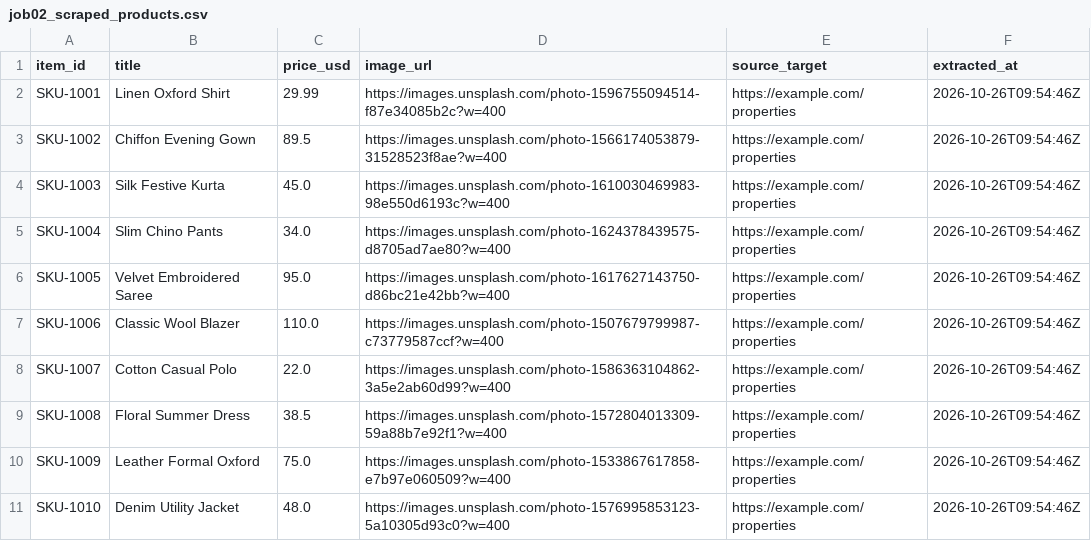
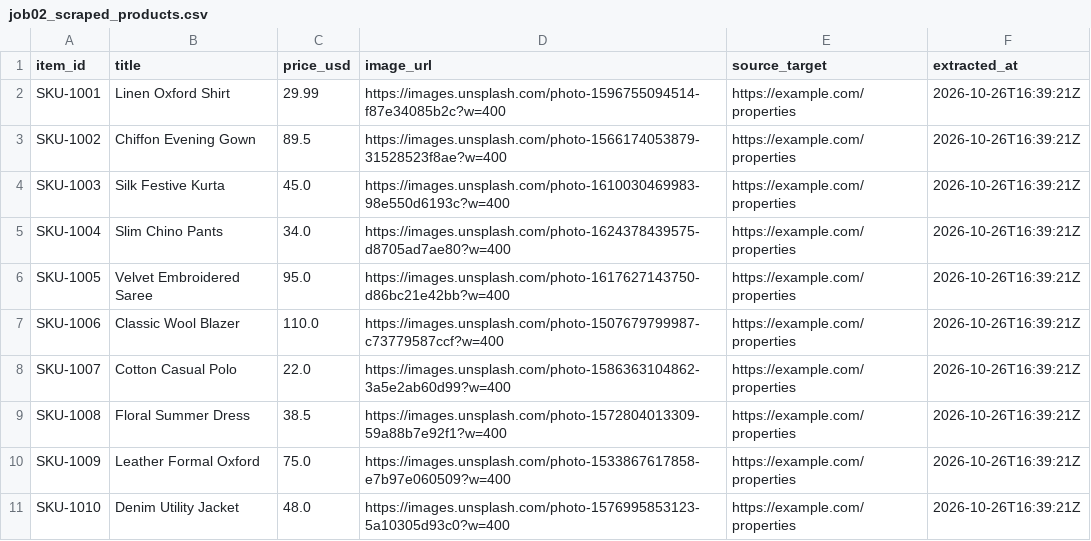
Before and after one commit to hardik4love-lang/aria-agent, a CSV file: data/jobs_output/job02_scraped_products.csv, drawn as a sheet.

Commit message:
chore(data): persist hourly scrape batch & approval logs [skip ci]

```diff
--- a/data/jobs_output/job02_scraped_products.csv
+++ b/data/jobs_output/job02_scraped_products.csv
@@ -1,11 +1,11 @@
 item_id,title,price_usd,image_url,source_target,extracted_at
-SKU-1001,Linen Oxford Shirt,29.99,https://images.unsplash.com/photo-1596755094514-f87e34085b2c?w=400,https://example.com/properties,2026-10-26T09:54:46Z
-SKU-1002,Chiffon Evening Gown,89.5,https://images.unsplash.com/photo-1566174053879-31528523f8ae?w=400,https://example.com/properties,2026-10-26T09:54:46Z
-SKU-1003,Silk Festive Kurta,45.0,https://images.unsplash.com/photo-1610030469983-98e550d6193c?w=400,https://example.com/properties,2026-10-26T09:54:46Z
-SKU-1004,Slim Chino Pants,34.0,https://images.unsplash.com/photo-1624378439575-d8705ad7ae80?w=400,https://example.com/properties,2026-10-26T09:54:46Z
-SKU-1005,Velvet Embroidered Saree,95.0,https://images.unsplash.com/photo-1617627143750-d86bc21e42bb?w=400,https://example.com/properties,2026-10-26T09:54:46Z
-SKU-1006,Classic Wool Blazer,110.0,https://images.unsplash.com/photo-1507679799987-c73779587ccf?w=400,https://example.com/properties,2026-10-26T09:54:46Z
-SKU-1007,Cotton Casual Polo,22.0,https://images.unsplash.com/photo-1586363104862-3a5e2ab60d99?w=400,https://example.com/properties,2026-10-26T09:54:46Z
-SKU-1008,Floral Summer Dress,38.5,https://images.unsplash.com/photo-1572804013309-59a88b7e92f1?w=400,https://example.com/properties,2026-10-26T09:54:46Z
-SKU-1009,Leather Formal Oxford,75.0,https://images.unsplash.com/photo-1533867617858-e7b97e060509?w=400,https://example.com/properties,2026-10-26T09:54:46Z
-SKU-1010,Denim Utility Jacket,48.0,https://images.unsplash.com/photo-1576995853123-5a10305d93c0?w=400,https://example.com/properties,2026-10-26T09:54:46Z
+SKU-1001,Linen Oxford Shirt,29.99,https://images.unsplash.com/photo-1596755094514-f87e34085b2c?w=400,https://example.com/properties,2026-10-26T16:39:21Z
+SKU-1002,Chiffon Evening Gown,89.5,https://images.unsplash.com/photo-1566174053879-31528523f8ae?w=400,https://example.com/properties,2026-10-26T16:39:21Z
+SKU-1003,Silk Festive Kurta,45.0,https://images.unsplash.com/photo-1610030469983-98e550d6193c?w=400,https://example.com/properties,2026-10-26T16:39:21Z
+SKU-1004,Slim Chino Pants,34.0,https://images.unsplash.com/photo-1624378439575-d8705ad7ae80?w=400,https://example.com/properties,2026-10-26T16:39:21Z
+SKU-1005,Velvet Embroidered Saree,95.0,https://images.unsplash.com/photo-1617627143750-d86bc21e42bb?w=400,https://example.com/properties,2026-10-26T16:39:21Z
+SKU-1006,Classic Wool Blazer,110.0,https://images.unsplash.com/photo-1507679799987-c73779587ccf?w=400,https://example.com/properties,2026-10-26T16:39:21Z
+SKU-1007,Cotton Casual Polo,22.0,https://images.unsplash.com/photo-1586363104862-3a5e2ab60d99?w=400,https://example.com/properties,2026-10-26T16:39:21Z
+SKU-1008,Floral Summer Dress,38.5,https://images.unsplash.com/photo-1572804013309-59a88b7e92f1?w=400,https://example.com/properties,2026-10-26T16:39:21Z
+SKU-1009,Leather Formal Oxford,75.0,https://images.unsplash.com/photo-1533867617858-e7b97e060509?w=400,https://example.com/properties,2026-10-26T16:39:21Z
+SKU-1010,Denim Utility Jacket,48.0,https://images.unsplash.com/photo-1576995853123-5a10305d93c0?w=400,https://example.com/properties,2026-10-26T16:39:21Z
```
Also changed, not shown: 11 other files.
